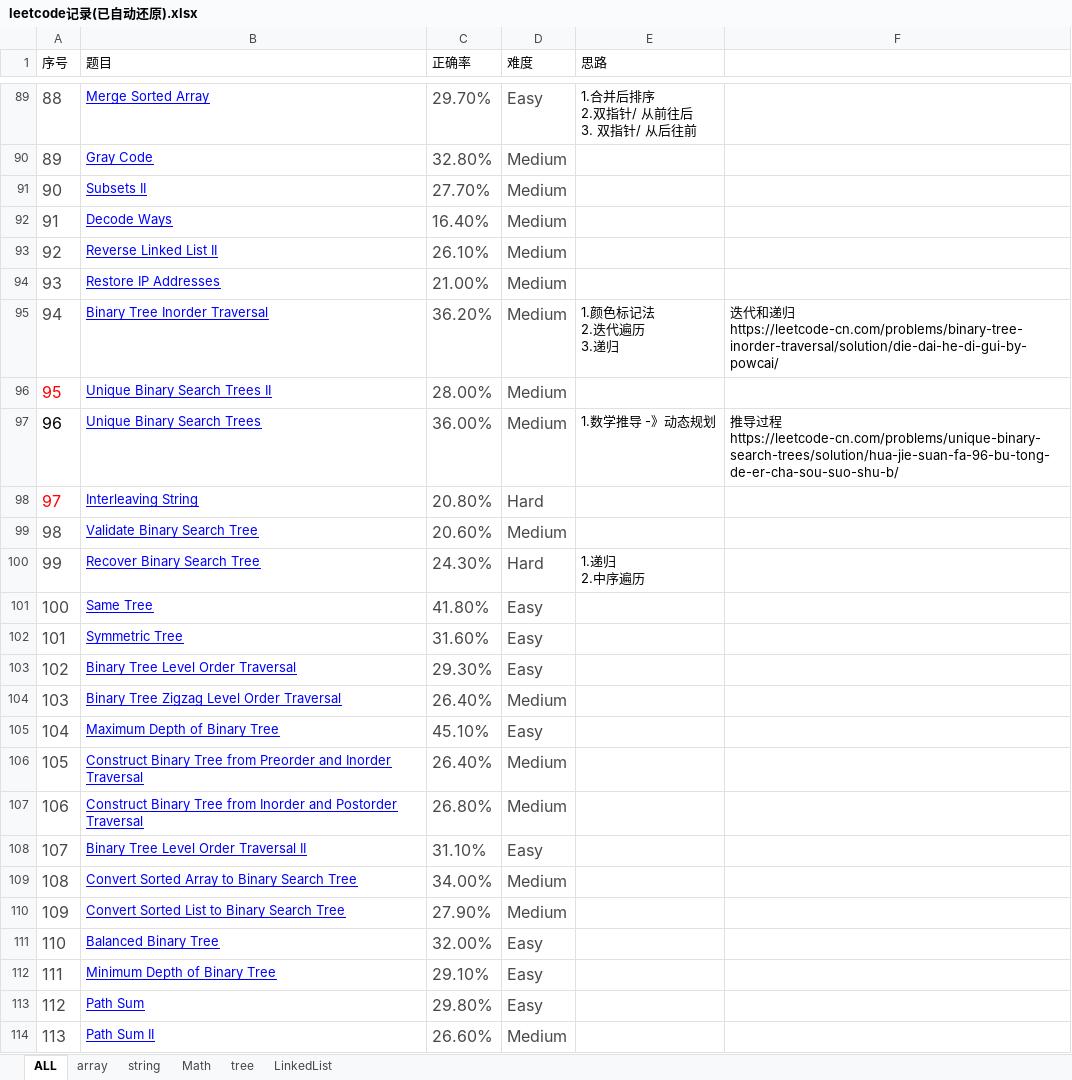
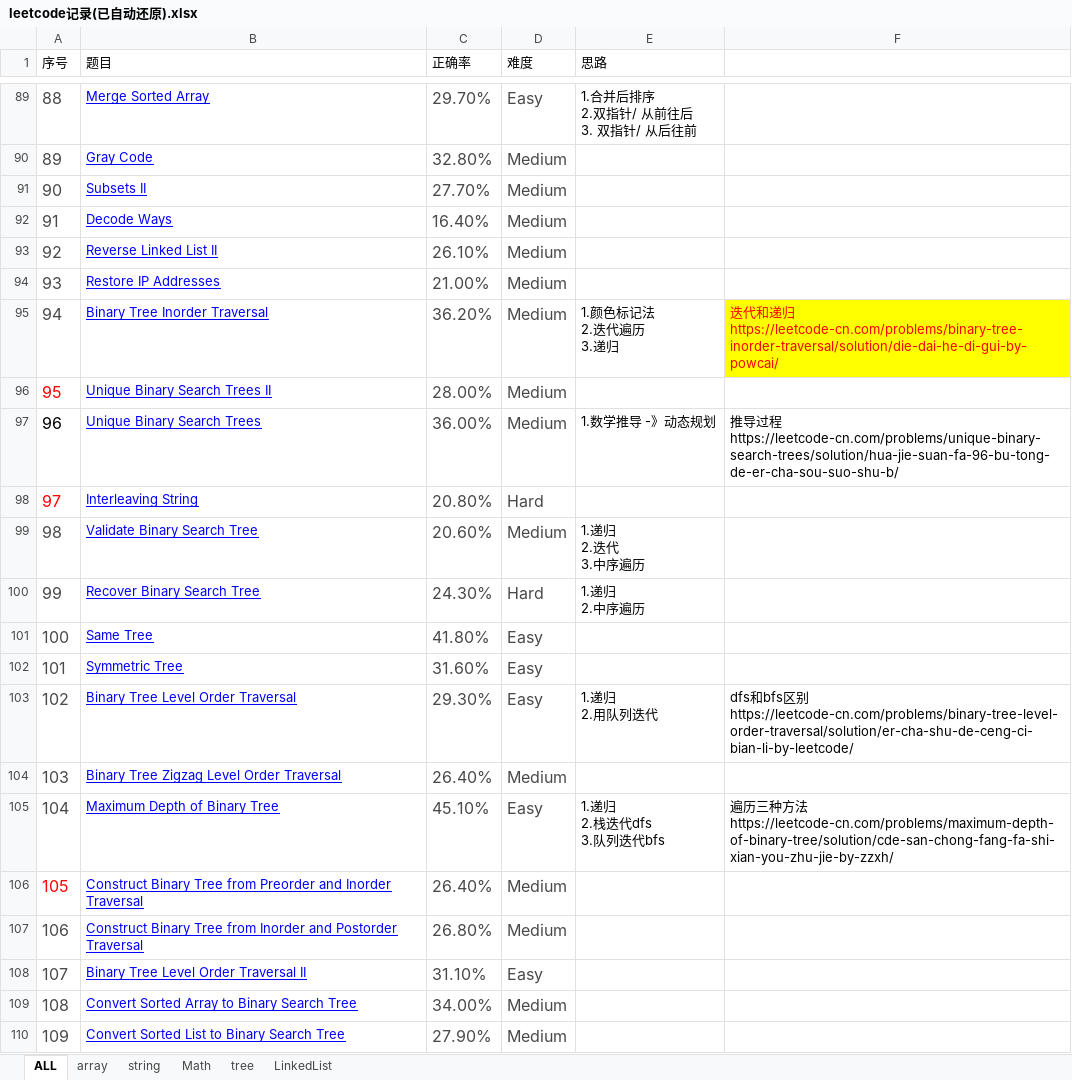
Before and after one commit to XZeusJ/Leetcode, an Excel workbook: leetcode记录(已自动还原).xlsx, sheet ALL, drawn as a sheet; only a part is shown, gaps mark what is left out; the shorter side is filled out with more unchanged rows; values as stored, in another font and other column widths than the file's, no borders; ↵ is a line break in a cell; the diff covers the shown part only; the diff names each change by its address in the sheet, - before the commit and + after, or states it on an @@ line.

```diff
--- a/leetcode记录(已自动还原).xlsx (sheet ALL)
+++ b/leetcode记录(已自动还原).xlsx (sheet ALL)
@@ F95 fill: none → #FFFF00, text colour: black → #FF0000 @@
-E99 (思路): (empty)
+E99 (思路): 1.递归 ↵ 2.迭代 ↵ 3.中序遍历
-E103 (思路): (empty)
+E103 (思路): 1.递归 ↵ 2.用队列迭代
-F103: (empty)
+F103: dfs和bfs区别 ↵ https://leetcode-cn.com/problems/binary-tree-level-order-traversal/solution/er-cha-shu-de-ceng-ci-bian-li-by-leetcode/
-E105 (思路): (empty)
+E105 (思路): 1.递归 ↵ 2.栈迭代dfs ↵ 3.队列迭代bfs
-F105: (empty)
+F105: 遍历三种方法 ↵ https://leetcode-cn.com/problems/maximum-depth-of-binary-tree/solution/cde-san-chong-fang-fa-shi-xian-you-zhu-jie-by-zzxh/
-A106 text colour: #494949
+A106 text colour: #FF0000
```
Also changed, not shown: 10 edited cells and cell formats elsewhere in this sheet, 5 other files.
